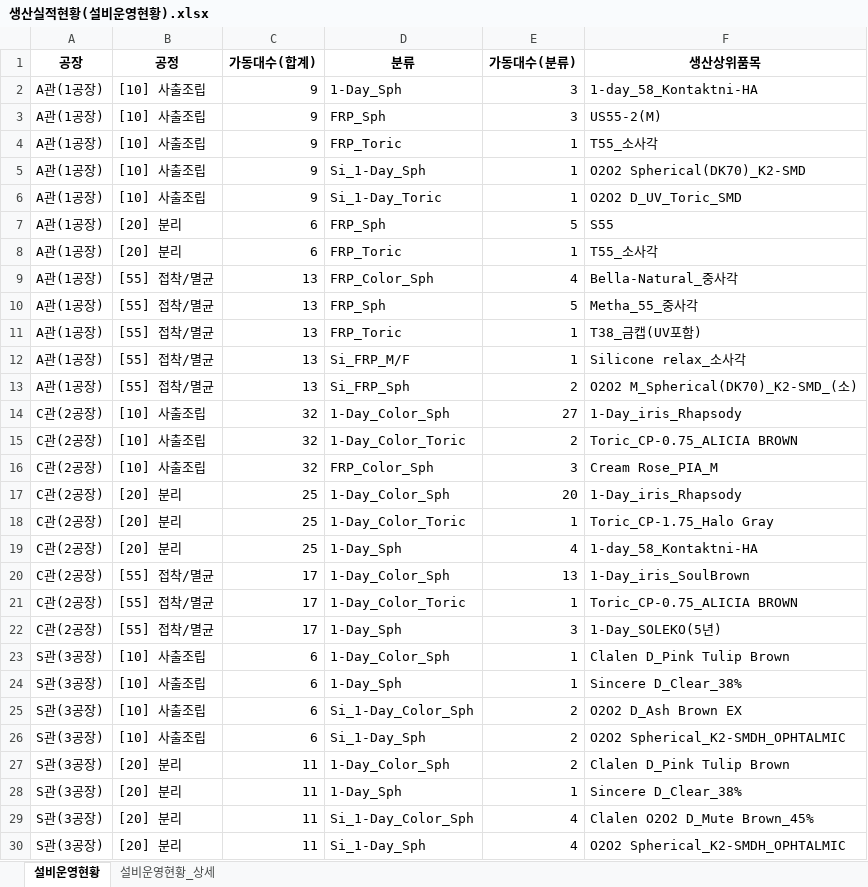
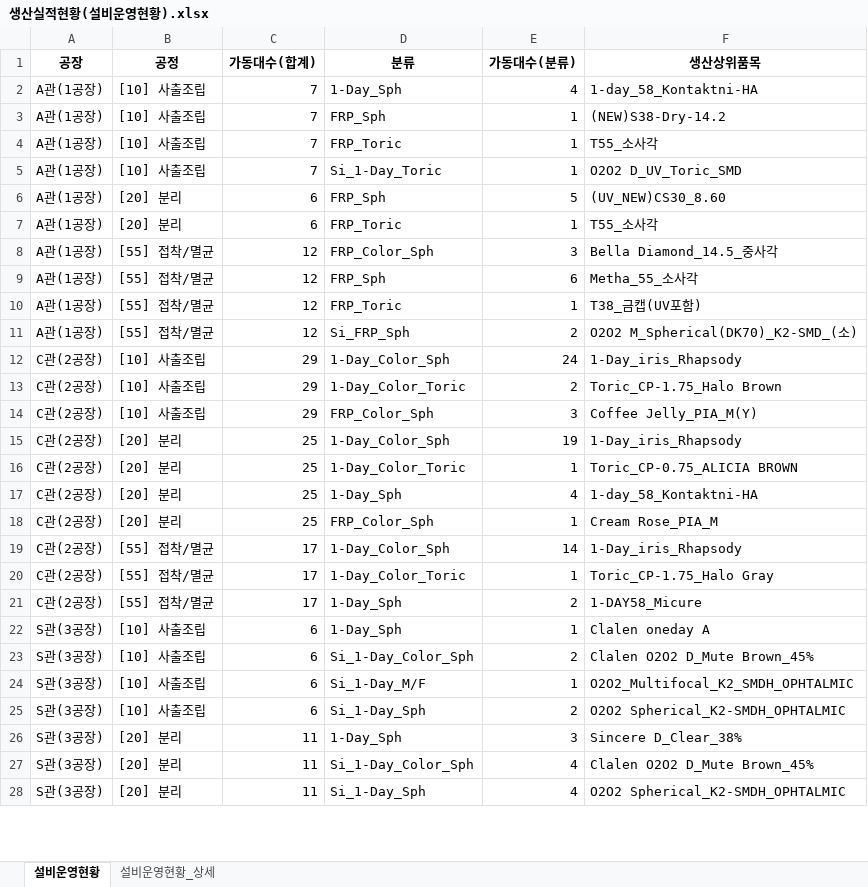
Before and after one commit to lcmin16-prog/Production_Dashboard, an Excel workbook: 생산실적현황(설비운영현황).xlsx, sheet 설비운영현황, drawn as a sheet; only a part is shown; values as stored, in another font and other column widths than the file's, no borders; removed rows and columns are numbered as before the commit, all else as after; the diff covers the shown part only; the diff names each change by its address in the sheet, - before the commit and + after, or states it on an @@ line.

```diff
--- a/생산실적현황(설비운영현황).xlsx (sheet 설비운영현황)
+++ b/생산실적현황(설비운영현황).xlsx (sheet 설비운영현황)
-C2:C4 (가동대수(합계)): 9
+C2:C4 (가동대수(합계)): 7
-E2 (가동대수(분류)): 3
+E2 (가동대수(분류)): 4
-E3 (가동대수(분류)): 3
+E3 (가동대수(분류)): 1
-F3 (생산상위품목): US55-2(M)
+F3 (생산상위품목): (NEW)S38-Dry-14.2
-row 5: A관(1공장) | [10] 사출조립 | 9 | Si_1-Day_Sph | 1 | O2O2 Spherical(DK70)_K2-SMD
-C5 (가동대수(합계)): 9
+C5 (가동대수(합계)): 7
-F6 (생산상위품목): S55
+F6 (생산상위품목): (UV_NEW)CS30_8.60
-C8:C10 (가동대수(합계)): 13
+C8:C10 (가동대수(합계)): 12
-E8 (가동대수(분류)): 4
+E8 (가동대수(분류)): 3
-F8 (생산상위품목): Bella-Natural_중사각
+F8 (생산상위품목): Bella Diamond_14.5_중사각
-E9 (가동대수(분류)): 5
+E9 (가동대수(분류)): 6
-F9 (생산상위품목): Metha_55_중사각
+F9 (생산상위품목): Metha_55_소사각
-row 12: A관(1공장) | [55] 접착/멸균 | 13 | Si_FRP_M/F | 1 | Silicone relax_소사각
-C11 (가동대수(합계)): 13
+C11 (가동대수(합계)): 12
-C12:C14 (가동대수(합계)): 32
+C12:C14 (가동대수(합계)): 29
-E12 (가동대수(분류)): 27
+E12 (가동대수(분류)): 24
-F13 (생산상위품목): Toric_CP-0.75_ALICIA BROWN
+F13 (생산상위품목): Toric_CP-1.75_Halo Brown
-F14 (생산상위품목): Cream Rose_PIA_M
+F14 (생산상위품목): Coffee Jelly_PIA_M(Y)
-E15 (가동대수(분류)): 20
+E15 (가동대수(분류)): 19
-F16 (생산상위품목): Toric_CP-1.75_Halo Gray
+F16 (생산상위품목): Toric_CP-0.75_ALICIA BROWN
+row 18: C관(2공장) | [20] 분리 | 25 | FRP_Color_Sph | 1 | Cream Rose_PIA_M
-E19 (가동대수(분류)): 13
+E19 (가동대수(분류)): 14
-F19 (생산상위품목): 1-Day_iris_SoulBrown
+F19 (생산상위품목): 1-Day_iris_Rhapsody
-F20 (생산상위품목): Toric_CP-0.75_ALICIA BROWN
+F20 (생산상위품목): Toric_CP-1.75_Halo Gray
-E21 (가동대수(분류)): 3
+E21 (가동대수(분류)): 2
-F21 (생산상위품목): 1-Day_SOLEKO(5년)
+F21 (생산상위품목): 1-DAY58_Micure
-row 23: S관(3공장) | [10] 사출조립 | 6 | 1-Day_Color_Sph | 1 | Clalen D_Pink Tulip Brown
-F22 (생산상위품목): Sincere D_Clear_38%
+F22 (생산상위품목): Clalen oneday A
-F23 (생산상위품목): O2O2 D_Ash Brown EX
+F23 (생산상위품목): Clalen O2O2 D_Mute Brown_45%
+row 24: S관(3공장) | [10] 사출조립 | 6 | Si_1-Day_M/F | 1 | O2O2_Multifocal_K2_SMDH_OPHTALMIC
-row 27: S관(3공장) | [20] 분리 | 11 | 1-Day_Color_Sph | 2 | Clalen D_Pink Tulip Brown
-E26 (가동대수(분류)): 1
+E26 (가동대수(분류)): 3
```
Also changed, not shown: 1 added row and 2 edited cells elsewhere in this sheet, sheet 설비운영현황_상세, 3 other files.
